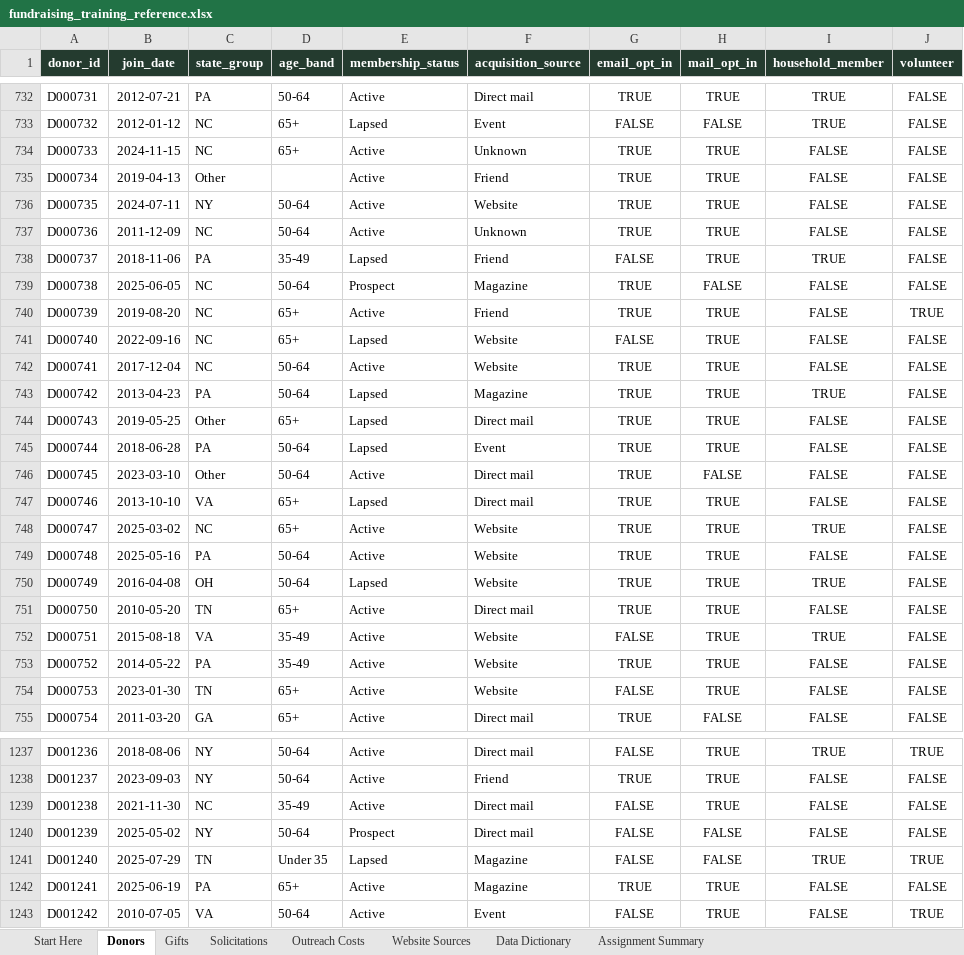
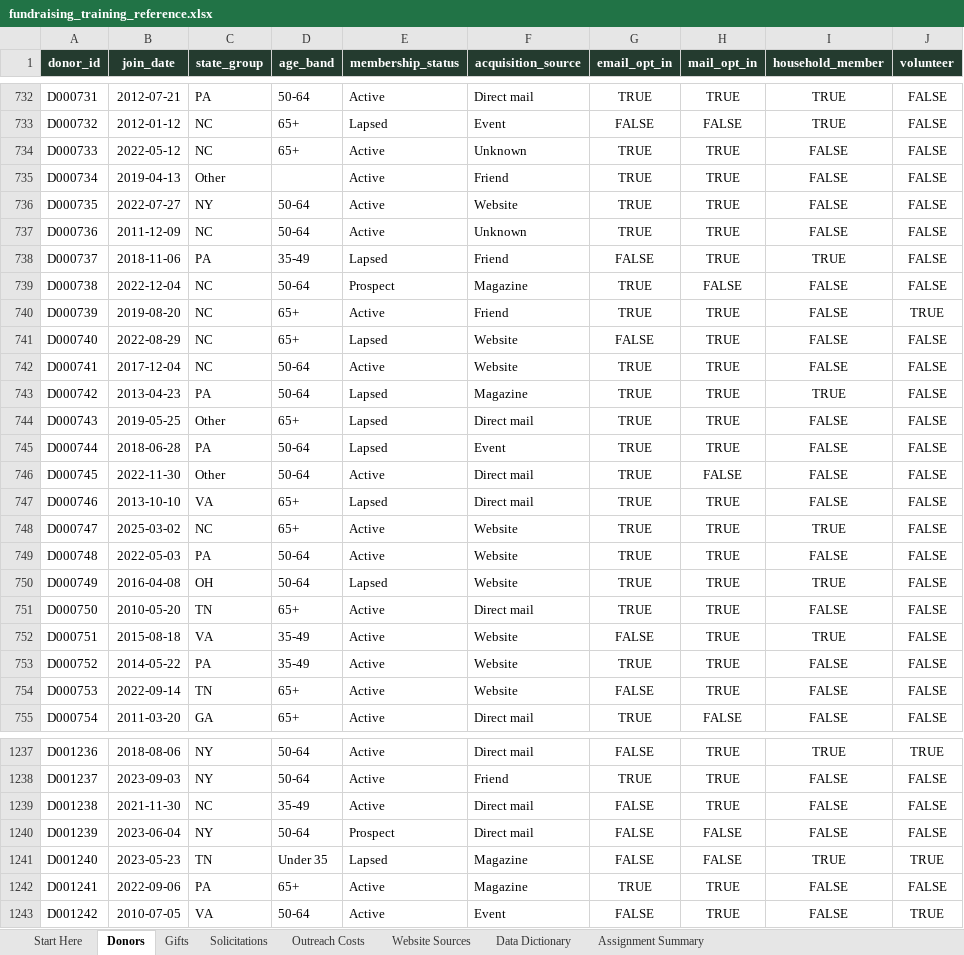
Before and after one commit to manasv777/fundraising-analytics-training, an Excel workbook: reference/fundraising_training_reference.xlsx, sheet Donors, drawn as a sheet; only a part is shown, gaps mark what is left out; values as stored, in another font and other column widths than the file's, no borders; table styles not drawn; the diff covers the shown part only; the diff names each change by its address in the sheet, - before the commit and + after, or states it on an @@ line.

```diff
--- a/reference/fundraising_training_reference.xlsx (sheet Donors)
+++ b/reference/fundraising_training_reference.xlsx (sheet Donors)
-B734 (join_date): 2024-11-15
+B734 (join_date): 2022-05-12
-B736 (join_date): 2024-07-11
+B736 (join_date): 2022-07-27
-B739 (join_date): 2025-06-05
+B739 (join_date): 2022-12-04
-B741 (join_date): 2022-09-16
+B741 (join_date): 2022-08-29
-B746 (join_date): 2023-03-10
+B746 (join_date): 2022-11-30
-B749 (join_date): 2025-05-16
+B749 (join_date): 2022-05-03
-B754 (join_date): 2023-01-30
+B754 (join_date): 2022-09-14
-B1240 (join_date): 2025-05-02
+B1240 (join_date): 2023-06-04
-B1241 (join_date): 2025-07-29
+B1241 (join_date): 2023-05-23
-B1242 (join_date): 2025-06-19
+B1242 (join_date): 2022-09-06
```
Also changed, not shown: 402 edited cells elsewhere in this sheet, sheet Gifts, sheet Website Sources, sheet Outreach Costs, 19 other files.
